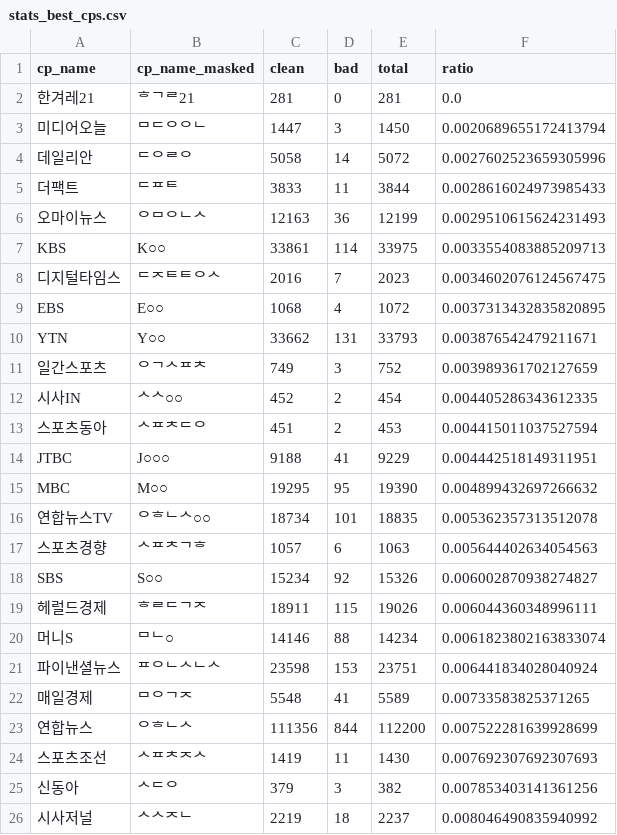
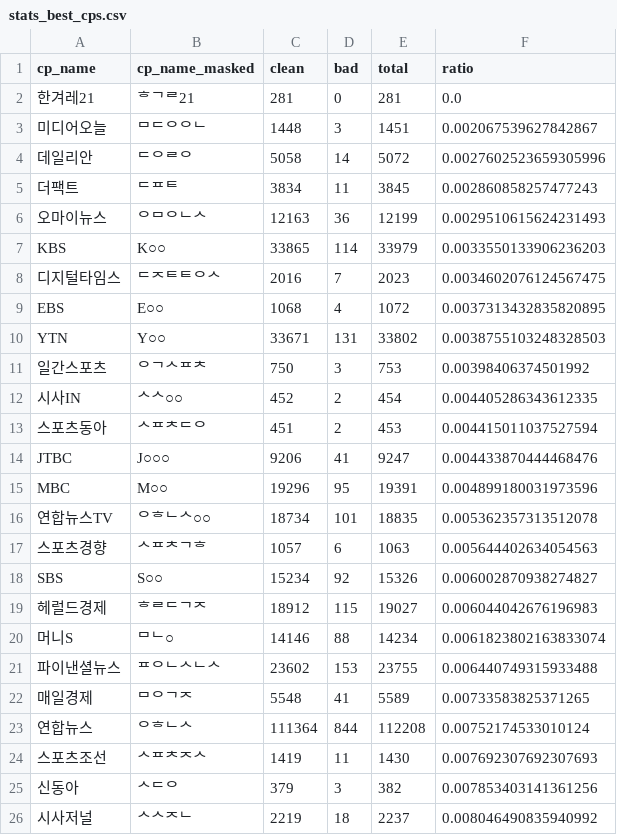
Before and after one commit to newshunter12/done-it-again, a CSV file: _data/stats_best_cps.csv, drawn as a sheet; only a part is shown; the diff covers the shown part only.

```diff
--- a/_data/stats_best_cps.csv
+++ b/_data/stats_best_cps.csv
@@ -2,15 +2,15 @@ cp_name,cp_name_masked,clean,bad,total,ratio
 한겨레21,ᄒᄀᄅ21,281,0,281,0.0
-미디어오늘,ᄆᄃᄋᄋᄂ,1447,3,1450,0.0020689655172413794
+미디어오늘,ᄆᄃᄋᄋᄂ,1448,3,1451,0.002067539627842867
 데일리안,ᄃᄋᄅᄋ,5058,14,5072,0.0027602523659305996
-더팩트,ᄃᄑᄐ,3833,11,3844,0.0028616024973985433
+더팩트,ᄃᄑᄐ,3834,11,3845,0.002860858257477243
 오마이뉴스,ᄋᄆᄋᄂᄉ,12163,36,12199,0.0029510615624231493
-KBS,K○○,33861,114,33975,0.0033554083885209713
+KBS,K○○,33865,114,33979,0.0033550133906236203
 디지털타임스,ᄃᄌᄐᄐᄋᄉ,2016,7,2023,0.0034602076124567475
 EBS,E○○,1068,4,1072,0.0037313432835820895
-YTN,Y○○,33662,131,33793,0.003876542479211671
-일간스포츠,ᄋᄀᄉᄑᄎ,749,3,752,0.003989361702127659
+YTN,Y○○,33671,131,33802,0.0038755103248328503
+일간스포츠,ᄋᄀᄉᄑᄎ,750,3,753,0.00398406374501992
 시사IN,ᄉᄉ○○,452,2,454,0.004405286343612335
 스포츠동아,ᄉᄑᄎᄃᄋ,451,2,453,0.004415011037527594
-JTBC,J○○○,9188,41,9229,0.004442518149311951
-MBC,M○○,19295,95,19390,0.004899432697266632
+JTBC,J○○○,9206,41,9247,0.004433870444468476
+MBC,M○○,19296,95,19391,0.004899180031973596
 연합뉴스TV,ᄋᄒᄂᄉ○○,18734,101,18835,0.005362357313512078
@@ -18,7 +18,7 @@ MBC,M○○,19295,95,19390,0.004899432697266632
 SBS,S○○,15234,92,15326,0.006002870938274827
-헤럴드경제,ᄒᄅᄃᄀᄌ,18911,115,19026,0.006044360348996111
+헤럴드경제,ᄒᄅᄃᄀᄌ,18912,115,19027,0.006044042676196983
 머니S,ᄆᄂ○,14146,88,14234,0.0061823802163833074
-파이낸셜뉴스,ᄑᄋᄂᄉᄂᄉ,23598,153,23751,0.006441834028040924
+파이낸셜뉴스,ᄑᄋᄂᄉᄂᄉ,23602,153,23755,0.006440749315933488
 매일경제,ᄆᄋᄀᄌ,5548,41,5589,0.00733583825371265
-연합뉴스,ᄋᄒᄂᄉ,111356,844,112200,0.007522281639928699
+연합뉴스,ᄋᄒᄂᄉ,111364,844,112208,0.00752174533010124
 스포츠조선,ᄉᄑᄎᄌᄉ,1419,11,1430,0.007692307692307693
```
Also changed, not shown: 47 edited cells elsewhere in this file, _data/stats.csv, _data/stats_daily.csv, 2 other files.
